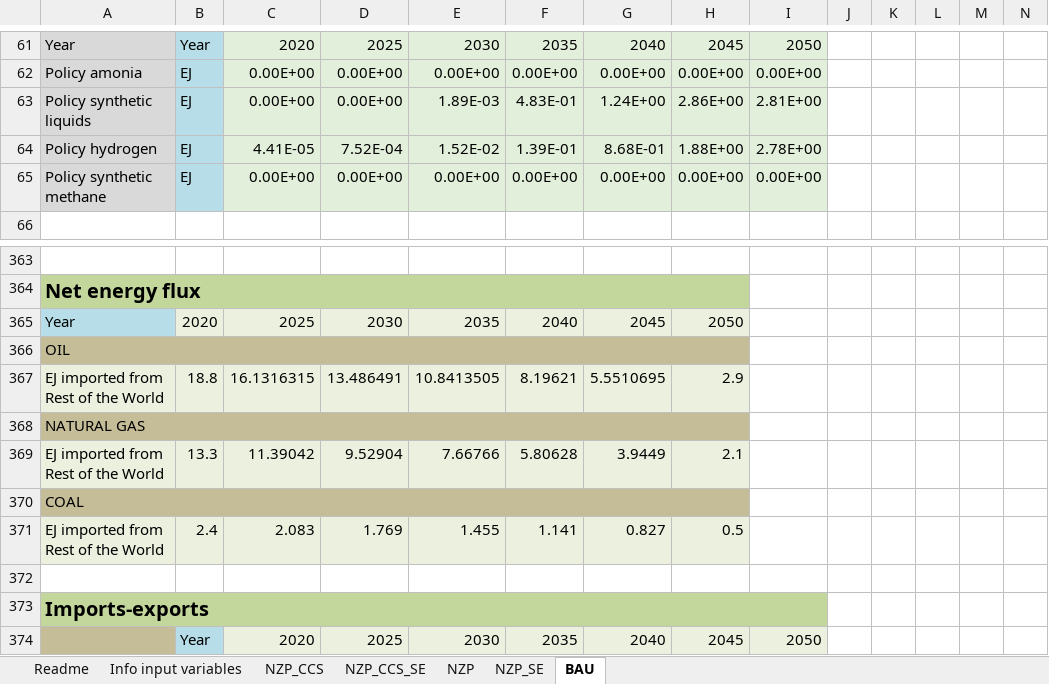
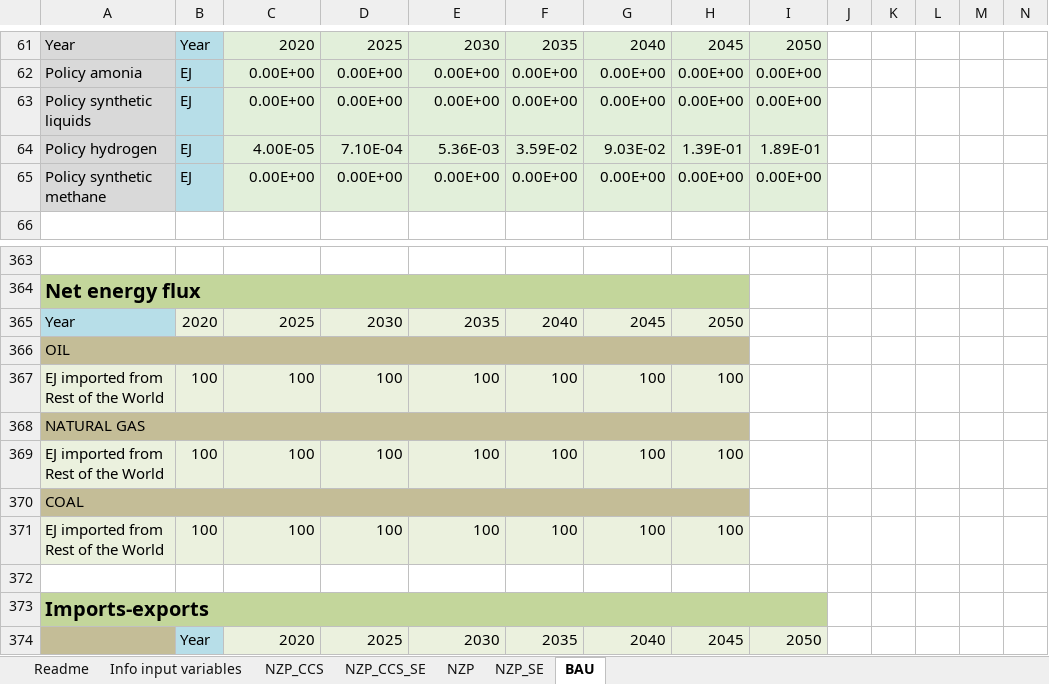
Before and after one commit to Earth-and-Energy-Systems-Lab/pymedeas2, an Excel workbook: scenarios/27sectors_exiobase/scen_eu.xlsx, sheet BAU, drawn as a sheet; only a part is shown, gaps mark what is left out; values as stored, in another font and other column widths than the file's, no borders; conditional formats not drawn; removed rows and columns are numbered as before the commit, all else as after; rows hold the shown columns only; the diff names each change by its address in the sheet, - before the commit and + after, or states it on an @@ line.

Commit message:
updates on the BAU scenario

```diff
--- a/scenarios/27sectors_exiobase/scen_eu.xlsx (sheet BAU)
+++ b/scenarios/27sectors_exiobase/scen_eu.xlsx (sheet BAU)
-E63: 1.89E-03
+E63: 0.00E+00
-F63: 4.83E-01
+F63: 0.00E+00
-G63: 1.24E+00
+G63: 0.00E+00
-H63: 2.86E+00
+H63: 0.00E+00
-I63: 2.81E+00
+I63: 0.00E+00
-row 64: Policy hydrogen | EJ | 4.41E-05 | 7.52E-04 | 1.52E-02 | 1.39E-01 | 8.68E-01 | 1.88E+00 | 2.78E+00
+row 64: Policy hydrogen | EJ | 4.00E-05 | 7.10E-04 | 5.36E-03 | 3.59E-02 | 9.03E-02 | 1.39E-01 | 1.89E-01
-row 367: EJ imported from Rest of the World | 18.8 | 16.1316315 | 13.486491 | 10.8413505 | 8.19621 | 5.5510695 | 2.9
+row 367: EJ imported from Rest of the World | 100 | 100 | 100 | 100 | 100 | 100 | 100
-row 369: EJ imported from Rest of the World | 13.3 | 11.39042 | 9.52904 | 7.66766 | 5.80628 | 3.9449 | 2.1
+row 369: EJ imported from Rest of the World | 100 | 100 | 100 | 100 | 100 | 100 | 100
-row 371: EJ imported from Rest of the World | 2.4 | 2.083 | 1.769 | 1.455 | 1.141 | 0.827 | 0.5
+row 371: EJ imported from Rest of the World | 100 | 100 | 100 | 100 | 100 | 100 | 100
```
Also changed, not shown: charts or pictures.
